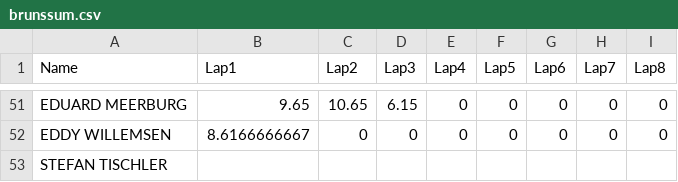
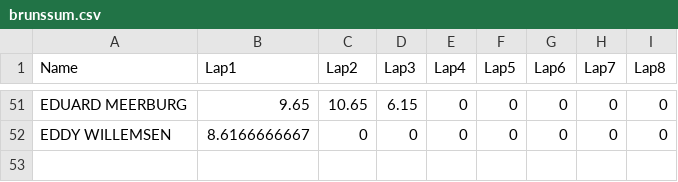
Before and after one commit to rscircus/uitslagen, a CSV file: data/brunssum.csv, drawn as a sheet; only a part is shown, gaps mark what is left out.

Commit message:
Bugfixing

```diff
--- a/data/brunssum.csv
+++ b/data/brunssum.csv
@@ -52,2 +52 @@
 "EDDY WILLEMSEN",8.6166666667,0,0,0,0,0,0,0
-"STEFAN TISCHLER",,,,,,,,
```
